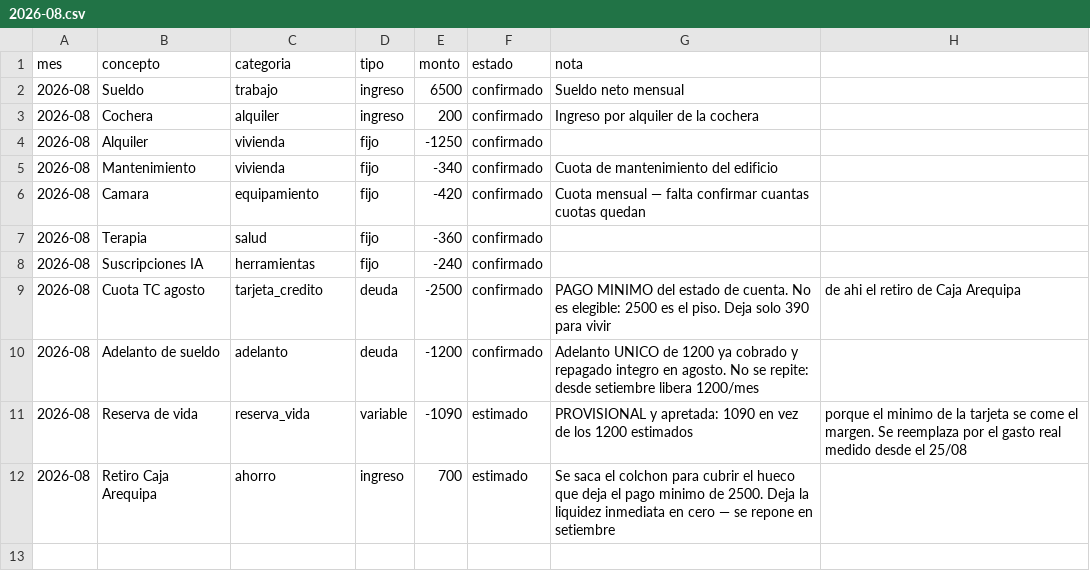
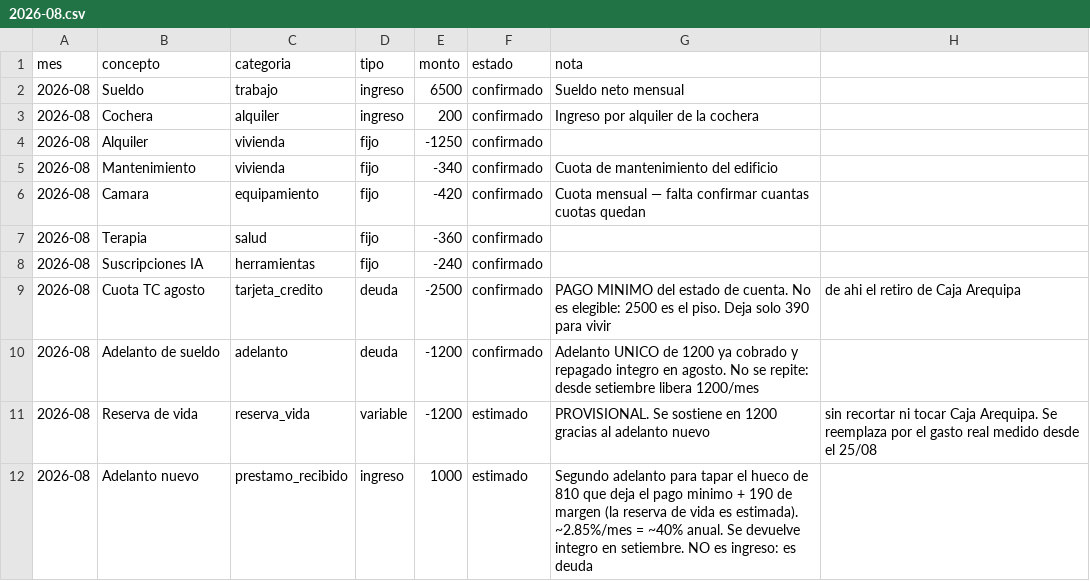
Before and after one commit to Rumipyramid/Machine_Learning, a CSV file: finanzas/movimientos/2026-08.csv, drawn as a sheet.

```diff
--- a/finanzas/movimientos/2026-08.csv
+++ b/finanzas/movimientos/2026-08.csv
@@ -10,3 +10,3 @@ mes,concepto,categoria,tipo,monto,estado,nota
 2026-08,Adelanto de sueldo,adelanto,deuda,-1200,confirmado,Adelanto UNICO de 1200 ya cobrado y repagado integro en agosto. No se repite: desde setiembre libera 1200/mes
-2026-08,Reserva de vida,reserva_vida,variable,-1090,estimado,PROVISIONAL y apretada: 1090 en vez de los 1200 estimados, porque el minimo de la tarjeta se come el margen. Se reemplaza por el gasto real medido desde el 25/08
-2026-08,Retiro Caja Arequipa,ahorro,ingreso,700,estimado,Se saca el colchon para cubrir el hueco que deja el pago minimo de 2500. Deja la liquidez inmediata en cero — se repone en setiembre
+2026-08,Reserva de vida,reserva_vida,variable,-1200,estimado,PROVISIONAL. Se sostiene en 1200 gracias al adelanto nuevo, sin recortar ni tocar Caja Arequipa. Se reemplaza por el gasto real medido desde el 25/08
+2026-08,Adelanto nuevo,prestamo_recibido,ingreso,1000,estimado,Segundo adelanto para tapar el hueco de 810 que deja el pago minimo + 190 de margen (la reserva de vida es estimada). ~2.85%/mes = ~40% anual. Se devuelve integro en setiembre. NO es ingreso: es deuda
```
Also changed, not shown: finanzas/deuda.csv, 5 other files.
